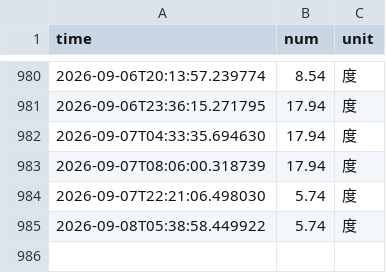
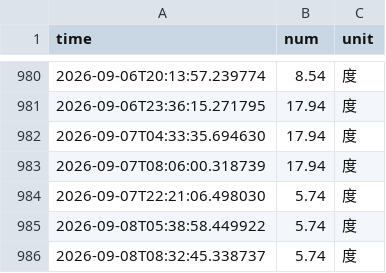
Before and after one commit to autumn123321/nju_electric_monitor, a CSV file: data/electricity_data.csv, drawn as a sheet; only a part is shown, gaps mark what is left out.

```diff
--- a/data/electricity_data.csv
+++ b/data/electricity_data.csv
@@ -985 +985,2 @@ time,num,unit
 2026-09-08T05:38:58.449922,5.74,度
+2026-09-08T08:32:45.338737,5.74,度
```
Also changed, not shown: 4 other files.
